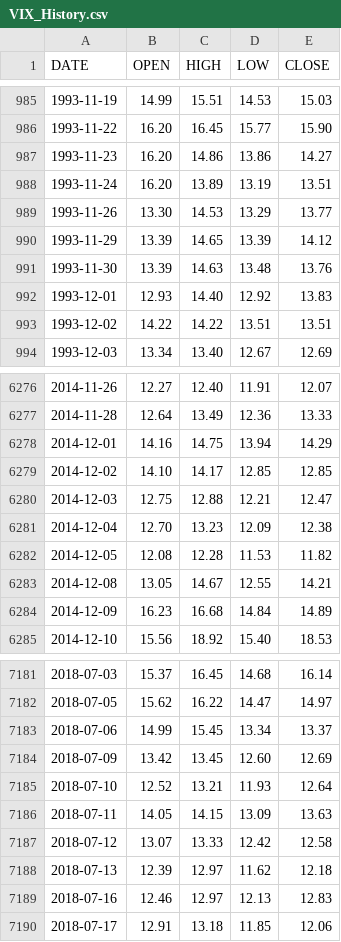
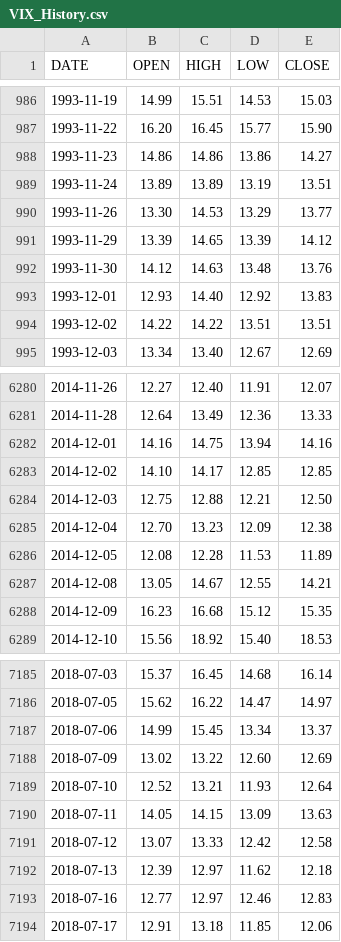
Before and after one commit to aiskakov28/vit_price_index, a CSV file: VIX_History.csv, drawn as a sheet; only a part is shown, gaps mark what is left out; the diff covers the shown part only.

```diff
--- a/VIX_History.csv
+++ b/VIX_History.csv
@@ -986,7 +987,7 @@ DATE,OPEN,HIGH,LOW,CLOSE
 1993-11-22,16.20,16.45,15.77,15.90
-1993-11-23,16.20,14.86,13.86,14.27
-1993-11-24,16.20,13.89,13.19,13.51
+1993-11-23,14.86,14.86,13.86,14.27
+1993-11-24,13.89,13.89,13.19,13.51
 1993-11-26,13.30,14.53,13.29,13.77
 1993-11-29,13.39,14.65,13.39,14.12
-1993-11-30,13.39,14.63,13.48,13.76
+1993-11-30,14.12,14.63,13.48,13.76
 1993-12-01,12.93,14.40,12.92,13.83
@@ -6277,9 +6281,9 @@ DATE,OPEN,HIGH,LOW,CLOSE
 2014-11-28,12.64,13.49,12.36,13.33
-2014-12-01,14.16,14.75,13.94,14.29
+2014-12-01,14.16,14.75,13.94,14.16
 2014-12-02,14.10,14.17,12.85,12.85
-2014-12-03,12.75,12.88,12.21,12.47
+2014-12-03,12.75,12.88,12.21,12.50
 2014-12-04,12.70,13.23,12.09,12.38
-2014-12-05,12.08,12.28,11.53,11.82
+2014-12-05,12.08,12.28,11.53,11.89
 2014-12-08,13.05,14.67,12.55,14.21
-2014-12-09,16.23,16.68,14.84,14.89
+2014-12-09,16.23,16.68,15.12,15.35
 2014-12-10,15.56,18.92,15.40,18.53
@@ -7183,3 +7187,3 @@ DATE,OPEN,HIGH,LOW,CLOSE
 2018-07-06,14.99,15.45,13.34,13.37
-2018-07-09,13.42,13.45,12.60,12.69
+2018-07-09,13.02,13.22,12.60,12.69
 2018-07-10,12.52,13.21,11.93,12.64
@@ -7188,3 +7192,3 @@ DATE,OPEN,HIGH,LOW,CLOSE
 2018-07-13,12.39,12.97,11.62,12.18
-2018-07-16,12.46,12.97,12.13,12.83
+2018-07-16,12.77,12.97,12.46,12.83
 2018-07-17,12.91,13.18,11.85,12.06
```
Also changed, not shown: 4 added rows and 146 edited cells elsewhere in this file.
